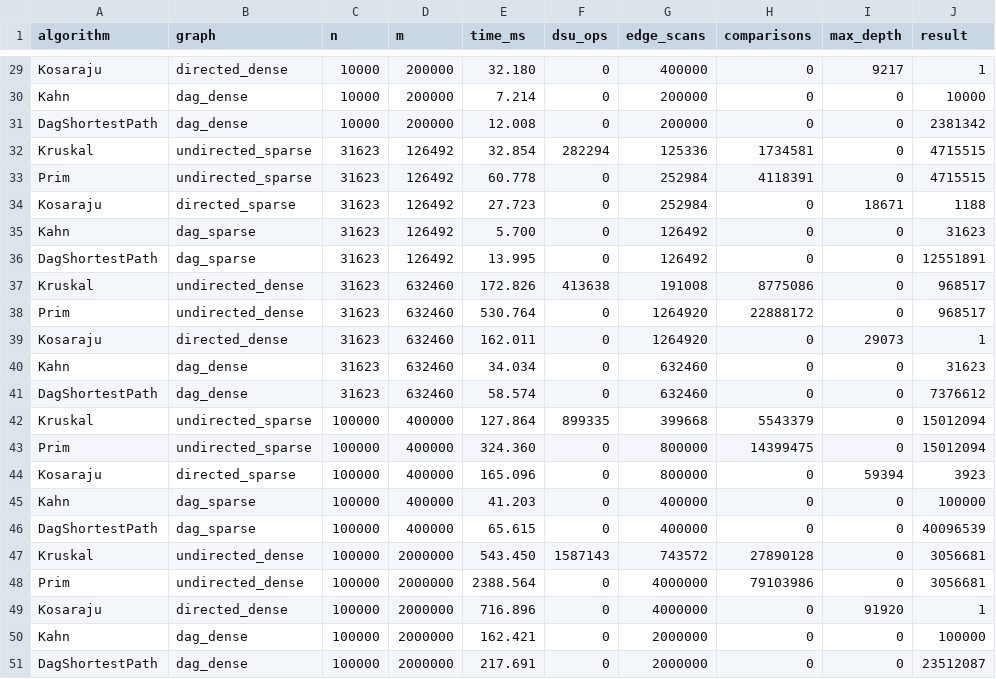
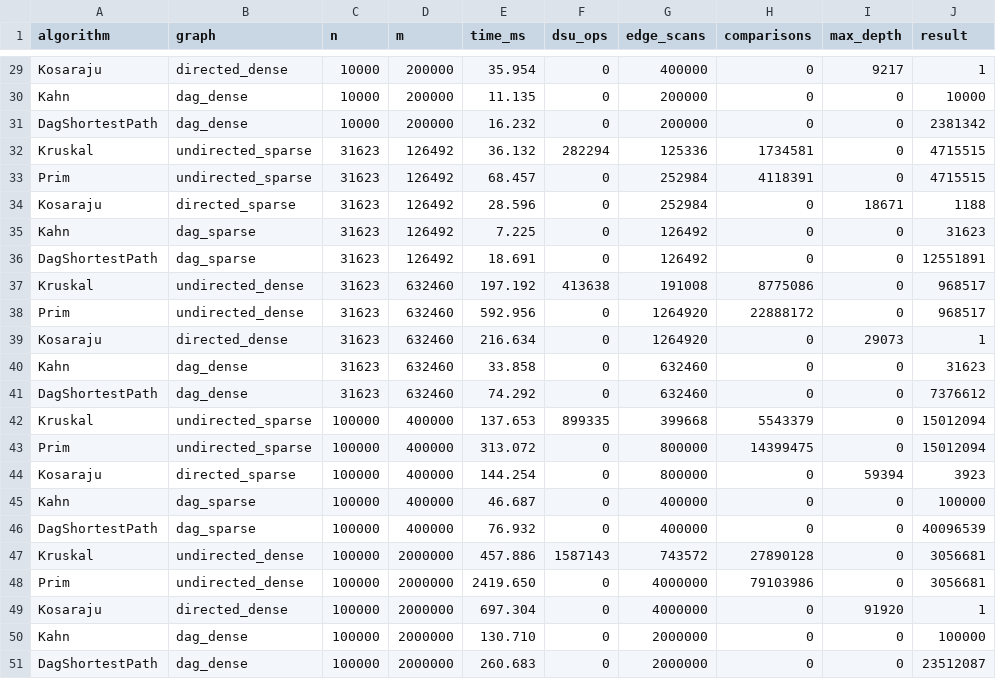
Before and after one commit to adilzhandev/AITU-DAA-A3, a CSV file: results/results.csv, drawn as a sheet; only a part is shown, gaps mark what is left out; the diff covers the shown part only; the diff names each change by its address in the sheet, - before the commit and + after, or states it on an @@ line.

```diff
--- a/results/results.csv
+++ b/results/results.csv
-E29 (time_ms): 32.180
+E29 (time_ms): 35.954
-E30 (time_ms): 7.214
+E30 (time_ms): 11.135
-E31 (time_ms): 12.008
+E31 (time_ms): 16.232
-E32 (time_ms): 32.854
+E32 (time_ms): 36.132
-E33 (time_ms): 60.778
+E33 (time_ms): 68.457
-E34 (time_ms): 27.723
+E34 (time_ms): 28.596
-E35 (time_ms): 5.700
+E35 (time_ms): 7.225
-E36 (time_ms): 13.995
+E36 (time_ms): 18.691
-E37 (time_ms): 172.826
+E37 (time_ms): 197.192
-E38 (time_ms): 530.764
+E38 (time_ms): 592.956
-E39 (time_ms): 162.011
+E39 (time_ms): 216.634
-E40 (time_ms): 34.034
+E40 (time_ms): 33.858
-E41 (time_ms): 58.574
+E41 (time_ms): 74.292
-E42 (time_ms): 127.864
+E42 (time_ms): 137.653
-E43 (time_ms): 324.360
+E43 (time_ms): 313.072
-E44 (time_ms): 165.096
+E44 (time_ms): 144.254
-E45 (time_ms): 41.203
+E45 (time_ms): 46.687
-E46 (time_ms): 65.615
+E46 (time_ms): 76.932
-E47 (time_ms): 543.450
+E47 (time_ms): 457.886
-E48 (time_ms): 2388.564
+E48 (time_ms): 2419.650
-E49 (time_ms): 716.896
+E49 (time_ms): 697.304
-E50 (time_ms): 162.421
+E50 (time_ms): 130.710
-E51 (time_ms): 217.691
+E51 (time_ms): 260.683
```
Also changed, not shown: 27 edited cells elsewhere in this file, 8 other files.
